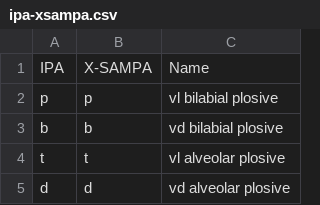
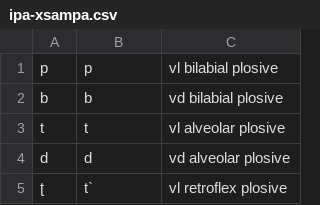
Before and after one commit to dmort27/panphon, a CSV file: panphon/data/ipa-xsampa.csv, drawn as a sheet; only a part is shown; the shorter side is filled out with more unchanged rows.

Commit message:
Removed header from X-SAMPA table

```diff
--- a/panphon/data/ipa-xsampa.csv
+++ b/panphon/data/ipa-xsampa.csv
@@ -1,2 +1 @@
-IPA,X-SAMPA,Name
 p,p,vl bilabial plosive
```
